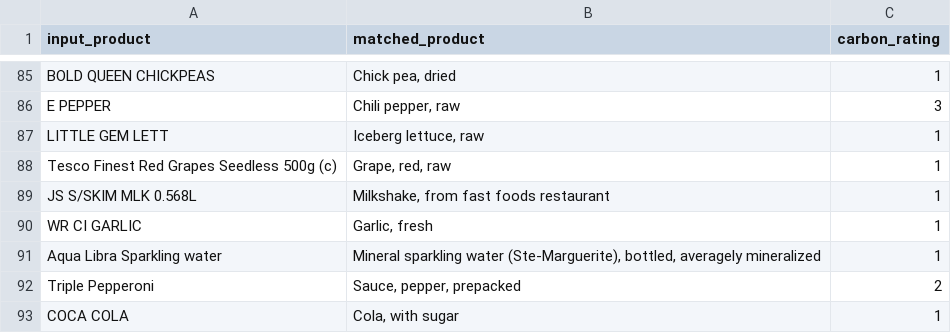
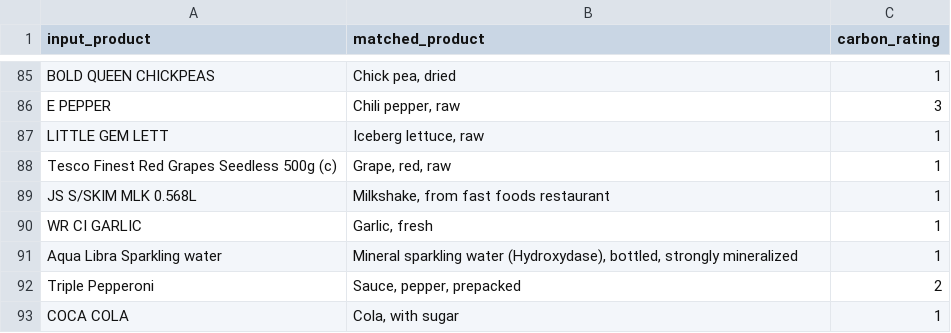
Before and after one commit to venkatavamsi01/eco-match-challenge, a CSV file: output/output.csv, drawn as a sheet; only a part is shown, gaps mark what is left out; the diff covers the shown part only.

```diff
--- a/output/output.csv
+++ b/output/output.csv
@@ -90,3 +90,3 @@ JS S/SKIM MLK 0.568L,"Milkshake, from fast foods restaurant",1
 WR CI GARLIC,"Garlic, fresh",1
-Aqua Libra Sparkling water,"Mineral sparkling water (Ste-Marguerite), bottled, averagely mineralized",1
+Aqua Libra Sparkling water,"Mineral sparkling water (Hydroxydase), bottled, strongly mineralized",1
 Triple Pepperoni,"Sauce, pepper, prepacked",2
```
Also changed, not shown: 11 edited cells elsewhere in this file, 8 other files.
